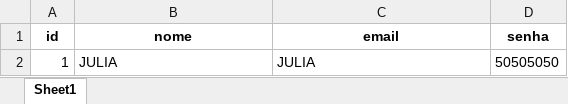
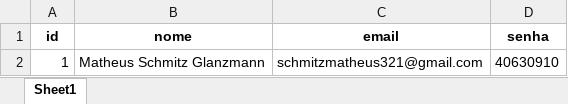
Before and after one commit to Glanzmann100/api-coleta-dados, an Excel workbook: usuarios.xlsx, sheet Sheet1, drawn as a sheet; values as stored, in another font and other column widths than the file's, no borders; removed rows and columns are numbered as before the commit, all else as after; the diff names each change by its address in the sheet, - before the commit and + after, or states it on an @@ line.

Commit message:
Consertando o caminho do Docker, adicionado o primeiro usuário, e exportando para o Excel

```diff
--- a/usuarios.xlsx (sheet Sheet1)
+++ b/usuarios.xlsx (sheet Sheet1)
-row 2: 1 | JULIA | JULIA | 50505050
+row 2: 1 | Matheus Schmitz Glanzmann | schmitzmatheus321@gmail.com | 40630910
```
Also changed, not shown: 2 other files.
